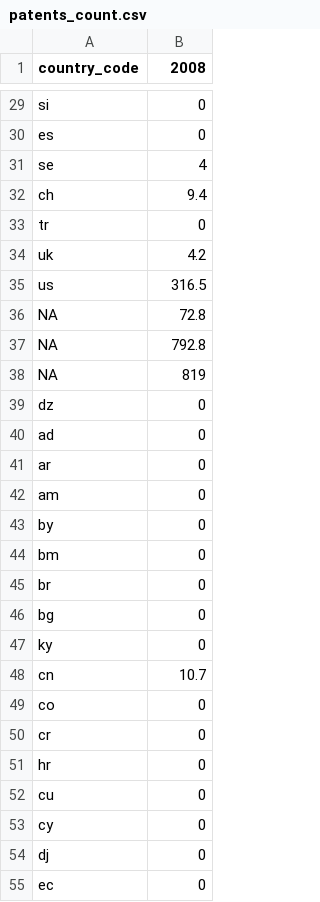
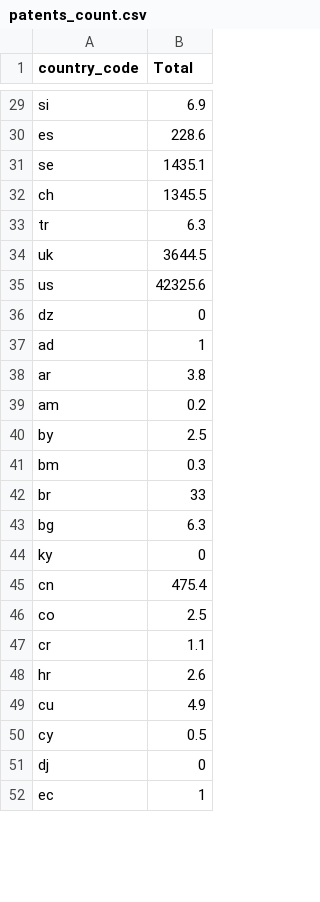
Before and after one commit to markhuberty/stackexchange, a CSV file: data/patents_count.csv, drawn as a sheet; only a part is shown, gaps mark what is left out; removed rows and columns are numbered as before the commit, all else as after; the diff covers the shown part only; the diff names each change by its address in the sheet, - before the commit and + after, or states it on an @@ line.

```diff
--- a/data/patents_count.csv
+++ b/data/patents_count.csv
-B1: 2008
+B1: Total
-B29 (Total): 0
+B29 (Total): 6.9
-B30 (Total): 0
+B30 (Total): 228.6
-B31 (Total): 4
+B31 (Total): 1435.1
-B32 (Total): 9.4
+B32 (Total): 1345.5
-B33 (Total): 0
+B33 (Total): 6.3
-B34 (Total): 4.2
+B34 (Total): 3644.5
-B35 (Total): 316.5
+B35 (Total): 42325.6
-row 36: NA | 72.8
-row 37: NA | 792.8
-row 38: NA | 819
-B37 (Total): 0
+B37 (Total): 1
-B38 (Total): 0
+B38 (Total): 3.8
-B39 (Total): 0
+B39 (Total): 0.2
-B40 (Total): 0
+B40 (Total): 2.5
-B41 (Total): 0
+B41 (Total): 0.3
-B42 (Total): 0
+B42 (Total): 33
-B43 (Total): 0
+B43 (Total): 6.3
-B45 (Total): 10.7
+B45 (Total): 475.4
-B46 (Total): 0
+B46 (Total): 2.5
-B47 (Total): 0
+B47 (Total): 1.1
-B48 (Total): 0
+B48 (Total): 2.6
-B49 (Total): 0
+B49 (Total): 4.9
-B50 (Total): 0
+B50 (Total): 0.5
-B52 (Total): 0
+B52 (Total): 1
```
Also changed, not shown: 61 edited cells elsewhere in this file, data/user_ratio.csv.
